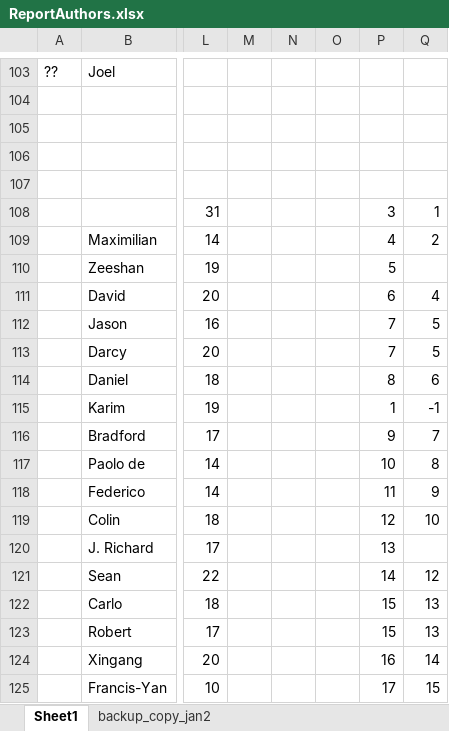
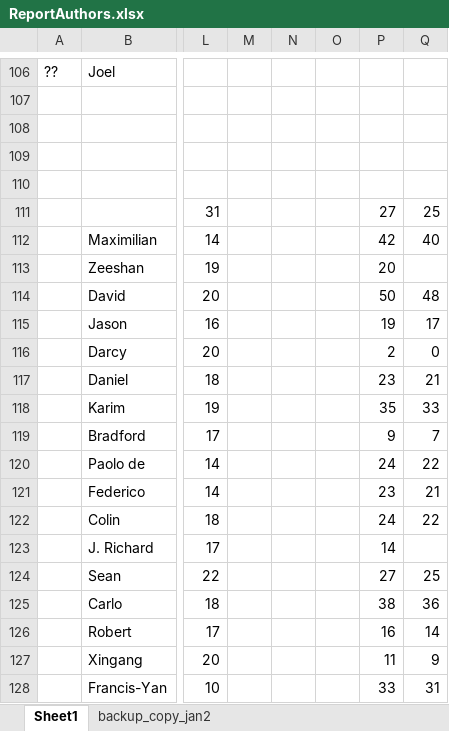
Before and after one commit to CMB-Probe/PICOReport, an Excel workbook: ReferenceDocuments/ReportAuthors.xlsx, sheet Sheet1, drawn as a sheet; only a part is shown, gaps mark what is left out; values as stored, in another font and other column widths than the file's, no borders; addresses are those after the commit; the diff covers the shown part only; the diff names each change by its address in the sheet, - before the commit and + after, or states it on an @@ line.

```diff
--- a/ReferenceDocuments/ReportAuthors.xlsx (sheet Sheet1)
+++ b/ReferenceDocuments/ReportAuthors.xlsx (sheet Sheet1)
-P111: 3
+P111: 27
-Q111: 1
+Q111: 25
-P112: 4
+P112: 42
-Q112: 2
+Q112: 40
-P113: 5
+P113: 20
-P114: 6
+P114: 50
-Q114: 4
+Q114: 48
-P115: 7
+P115: 19
-Q115: 5
+Q115: 17
-P116: 7
+P116: 2
-Q116: 5
+Q116: 0
-P117: 8
+P117: 23
-Q117: 6
+Q117: 21
-P118: 1
+P118: 35
-Q118: -1
+Q118: 33
-P120: 10
+P120: 24
-Q120: 8
+Q120: 22
-P121: 11
+P121: 23
-Q121: 9
+Q121: 21
-P122: 12
+P122: 24
-Q122: 10
+Q122: 22
-P123: 13
+P123: 14
-P124: 14
+P124: 27
-Q124: 12
+Q124: 25
-P125: 15
+P125: 38
-Q125: 13
+Q125: 36
-P126: 15
+P126: 16
-Q126: 13
+Q126: 14
-P127: 16
+P127: 11
-Q127: 14
+Q127: 9
-P128: 17
+P128: 33
-Q128: 15
+Q128: 31
```
Also changed, not shown: 84 added rows, 82 removed rows, 5 moved rows and 120 edited cells elsewhere in this sheet, formulas that keep their value, 1 other file.
